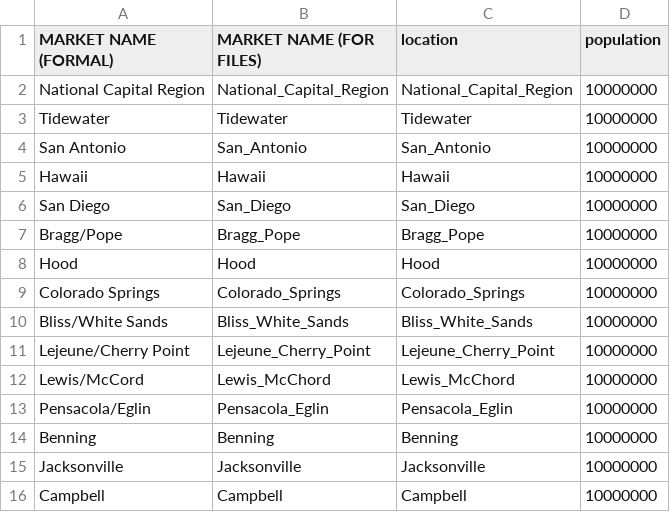
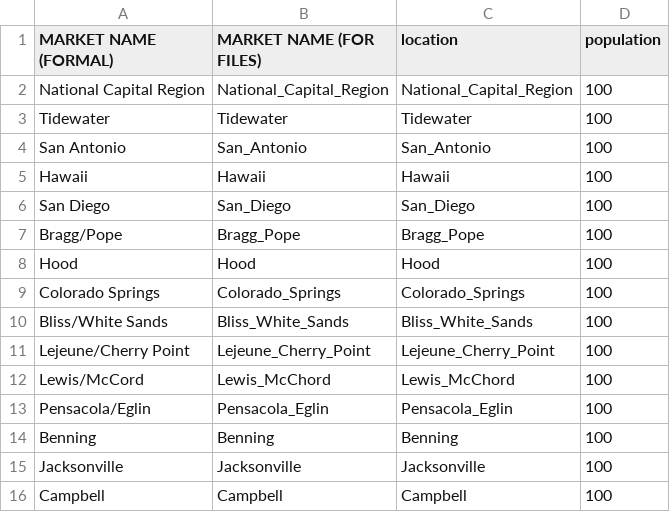
Before and after one commit to cdcepi/DoD-CLI-forecast-data, a CSV file: data-locations/locations.csv, drawn as a sheet.

Commit message:
updating population to 100 to reflect % limit

```diff
--- a/data-locations/locations.csv
+++ b/data-locations/locations.csv
@@ -1,16 +1,16 @@
 MARKET NAME (FORMAL),MARKET NAME (FOR FILES),location,population
-National Capital Region,National_Capital_Region,National_Capital_Region,10000000
-Tidewater,Tidewater,Tidewater,10000000
-San Antonio,San_Antonio,San_Antonio,10000000
-Hawaii,Hawaii,Hawaii,10000000
-San Diego,San_Diego,San_Diego,10000000
-Bragg/Pope,Bragg_Pope,Bragg_Pope,10000000
-Hood,Hood,Hood,10000000
-Colorado Springs,Colorado_Springs,Colorado_Springs,10000000
-Bliss/White Sands,Bliss_White_Sands,Bliss_White_Sands,10000000
-Lejeune/Cherry Point,Lejeune_Cherry_Point,Lejeune_Cherry_Point,10000000
-Lewis/McCord,Lewis_McChord,Lewis_McChord,10000000
-Pensacola/Eglin,Pensacola_Eglin,Pensacola_Eglin,10000000
-Benning,Benning,Benning,10000000
-Jacksonville,Jacksonville,Jacksonville,10000000
-Campbell,Campbell,Campbell,10000000
+National Capital Region,National_Capital_Region,National_Capital_Region,100
+Tidewater,Tidewater,Tidewater,100
+San Antonio,San_Antonio,San_Antonio,100
+Hawaii,Hawaii,Hawaii,100
+San Diego,San_Diego,San_Diego,100
+Bragg/Pope,Bragg_Pope,Bragg_Pope,100
+Hood,Hood,Hood,100
+Colorado Springs,Colorado_Springs,Colorado_Springs,100
+Bliss/White Sands,Bliss_White_Sands,Bliss_White_Sands,100
+Lejeune/Cherry Point,Lejeune_Cherry_Point,Lejeune_Cherry_Point,100
+Lewis/McCord,Lewis_McChord,Lewis_McChord,100
+Pensacola/Eglin,Pensacola_Eglin,Pensacola_Eglin,100
+Benning,Benning,Benning,100
+Jacksonville,Jacksonville,Jacksonville,100
+Campbell,Campbell,Campbell,100
```
